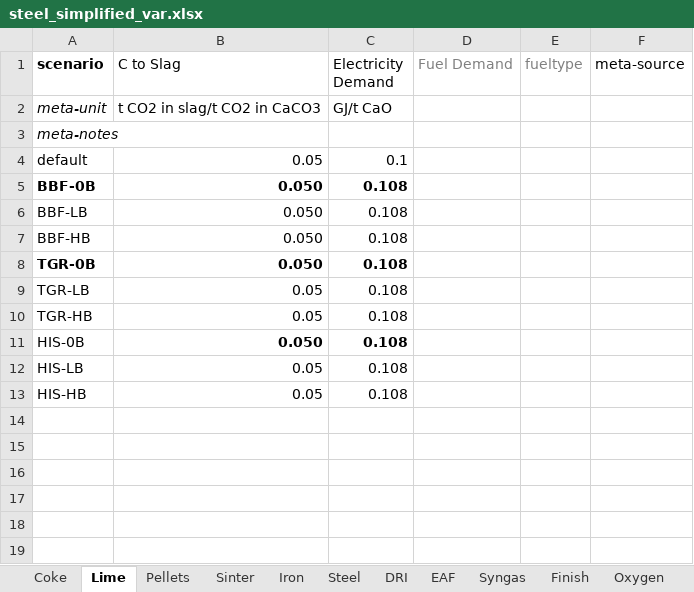
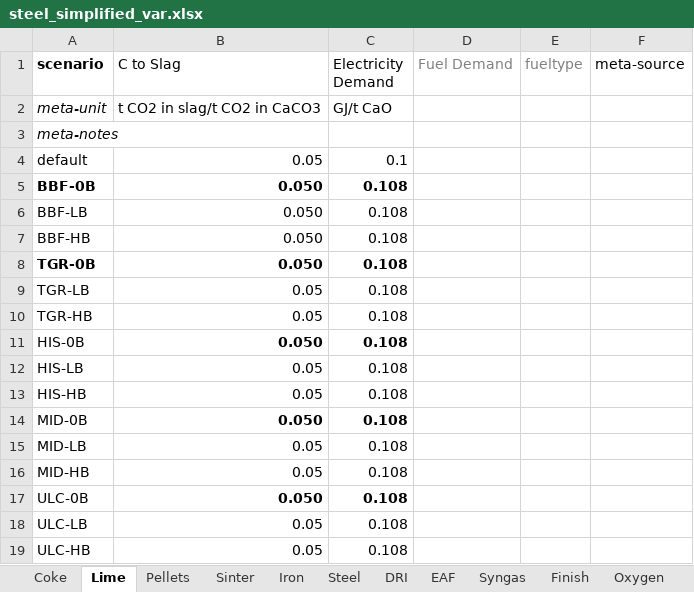
Before and after one commit to concoctions/BlackBlox, an Excel workbook: data/steel/steel_simplified_var.xlsx, sheet Lime, drawn as a sheet; values as stored, in another font and other column widths than the file's, no borders; the diff names each change by its address in the sheet, - before the commit and + after, or states it on an @@ line.

```diff
--- a/data/steel/steel_simplified_var.xlsx (sheet Lime)
+++ b/data/steel/steel_simplified_var.xlsx (sheet Lime)
+row 14: MID-0B | 0.050 | 0.108
+row 15: MID-LB | 0.05 | 0.108
+row 16: MID-HB | 0.05 | 0.108
+row 17: ULC-0B | 0.050 | 0.108
+row 18: ULC-LB | 0.05 | 0.108
+row 19: ULC-HB | 0.05 | 0.108
```
Also changed, not shown: sheet Syngas, sheet CO2 Capture, sheet DRI, sheet EAF, formulas that keep their value, data/shared/fuels.xlsx, data/shared/upstream.xlsx, 14 other files.
